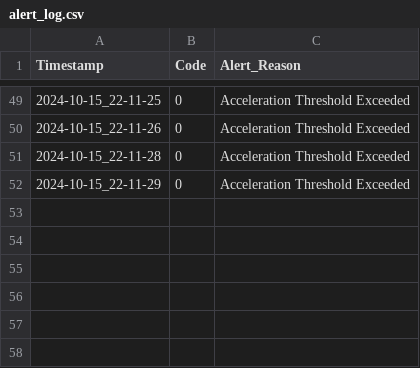
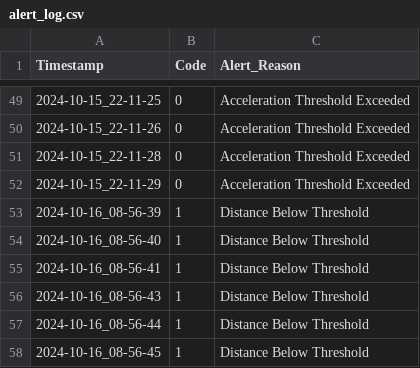
Before and after one commit to 23882972/Driving-Assistance-Sensor, a CSV file: alert_log.csv, drawn as a sheet; only a part is shown, gaps mark what is left out.

```diff
--- a/alert_log.csv
+++ b/alert_log.csv
@@ -52 +52,7 @@ Timestamp,Code,Alert_Reason
 2024-10-15_22-11-29,0,Acceleration Threshold Exceeded
+2024-10-16_08-56-39,1,Distance Below Threshold
+2024-10-16_08-56-40,1,Distance Below Threshold
+2024-10-16_08-56-41,1,Distance Below Threshold
+2024-10-16_08-56-43,1,Distance Below Threshold
+2024-10-16_08-56-44,1,Distance Below Threshold
+2024-10-16_08-56-45,1,Distance Below Threshold
```
Also changed, not shown: sensor_data.csv, 6 other files.
